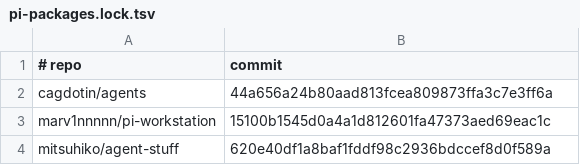
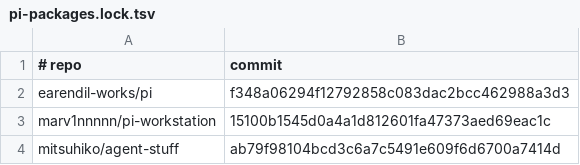
Before and after one commit to iwinux/agent-runner, a TSV file: packaging/pi-packages.lock.tsv, drawn as a sheet.

```diff
--- a/packaging/pi-packages.lock.tsv
+++ b/packaging/pi-packages.lock.tsv
@@ -1,4 +1,4 @@
 # repo	commit
-cagdotin/agents	44a656a24b80aad813fcea809873ffa3c7e3ff6a
+earendil-works/pi	f348a06294f12792858c083dac2bcc462988a3d3
 marv1nnnnn/pi-workstation	15100b1545d0a4a1d812601fa47373aed69eac1c
-mitsuhiko/agent-stuff	620e40df1a8baf1fddf98c2936bdccef8d0f589a
+mitsuhiko/agent-stuff	ab79f98104bcd3c6a7c5491e609f6d6700a7414d
```
Also changed, not shown: packaging/pi-packages.sources.tsv.
